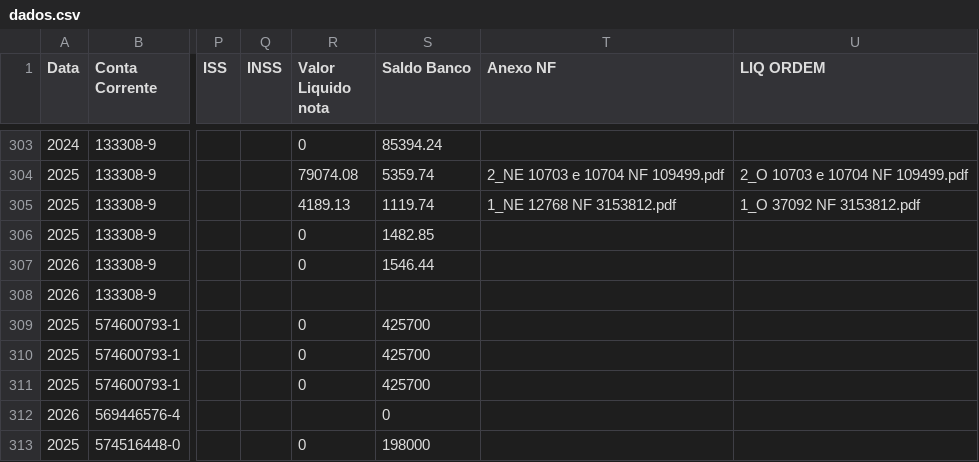
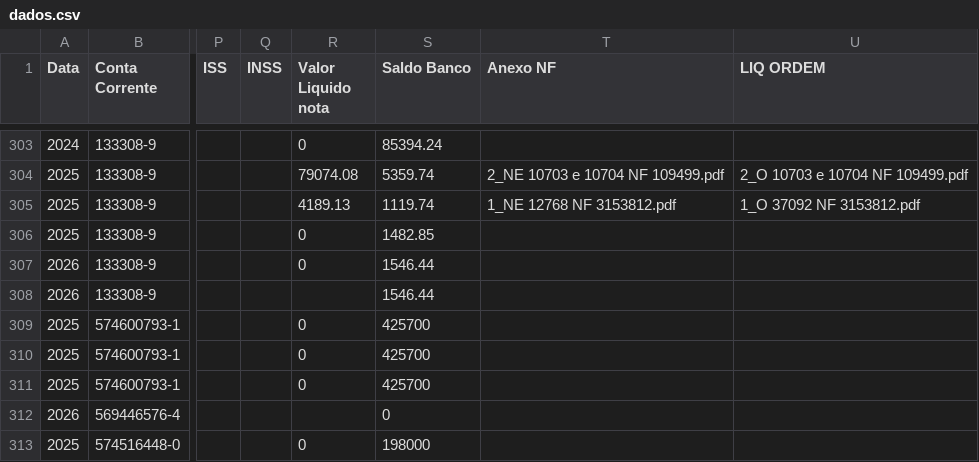
Before and after one commit to controleconveniosmaringa-a11y/controle-emendas, a CSV file: dados.csv, drawn as a sheet; only a part is shown, gaps mark what is left out; the diff names each change by its address in the sheet, - before the commit and + after, or states it on an @@ line.

Commit message:
Atualização contábil em tempo real via painel de controle 📊

```diff
--- a/dados.csv
+++ b/dados.csv
-S308 (Saldo Banco): (empty)
+S308 (Saldo Banco): 1546.44
```
